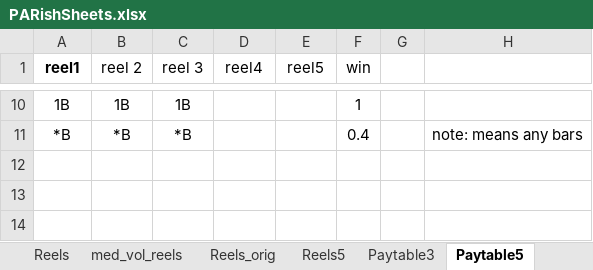
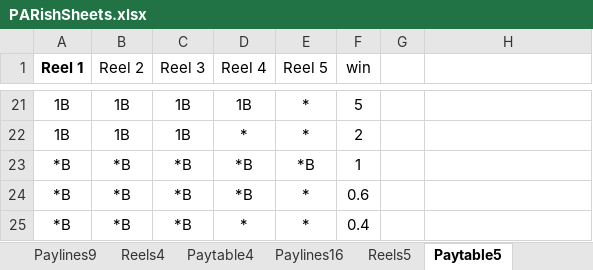
Before and after one commit to kenfuciousd/JD-Programming-examples, an Excel workbook: Python/math_slot_simulator/PARishSheets.xlsx, sheet Paytable5, drawn as a sheet; only a part is shown, gaps mark what is left out; values as stored, in another font and other column widths than the file's, no borders; addresses are those after the commit; the diff covers the shown part only; the diff names each change by its address in the sheet, - before the commit and + after, or states it on an @@ line.

Commit message:
major updates, 0.8v
Adding math; adjusting dynamic paytable and payline loading.

```diff
--- a/Python/math_slot_simulator/PARishSheets.xlsx (sheet Paytable5)
+++ b/Python/math_slot_simulator/PARishSheets.xlsx (sheet Paytable5)
+sheet tab: Reels4
+sheet tab: Paytable4
+sheet tab: Paylines16
-A1: reel1
+A1: Reel 1
-B1: reel 2
+B1: Reel 2
-C1: reel 3
+C1: Reel 3
-D1: reel4
+D1: Reel 4
-E1: reel5
+E1: Reel 5
-D21 (Reel 4): (empty)
+D21 (Reel 4): 1B
-E21 (Reel 5): (empty)
+E21 (Reel 5): *
-F21 (win): 1
+F21 (win): 5
+row 22: 1B | 1B | 1B | * | * | 2
+row 23: *B | *B | *B | *B | *B | 1
+row 24: *B | *B | *B | *B | * | 0.6
-D25 (Reel 4): (empty)
+D25 (Reel 4): *
-E25 (Reel 5): (empty)
+E25 (Reel 5): *
-H25: note: means any bars
+H25: (empty)
```
Also changed, not shown: 12 added rows, 1 removed row and 20 edited cells elsewhere in this sheet, sheet Paylines25, sheet Paylines9, sheet Reels, sheet Paytable3, other sheet tabs, 3 other files.
